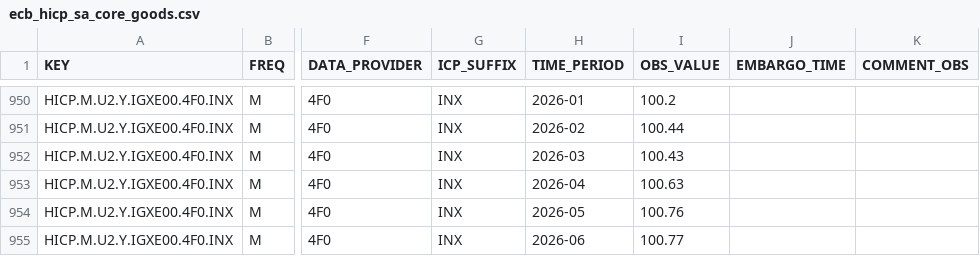
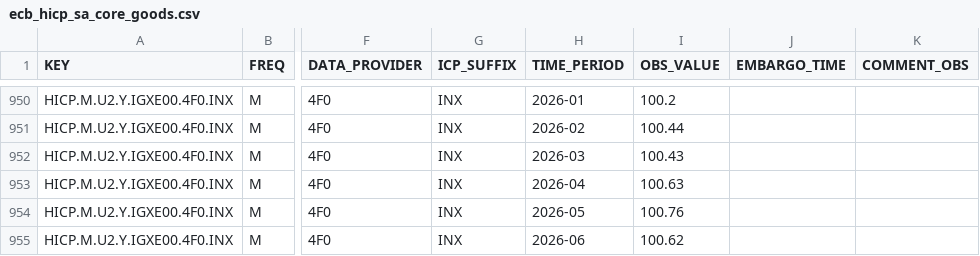
Before and after one commit to aliceodrumond/EuropeMonitor, a CSV file: data/raw/ecb_hicp_sa_core_goods.csv, drawn as a sheet; only a part is shown, gaps mark what is left out; the diff names each change by its address in the sheet, - before the commit and + after, or states it on an @@ line.

```diff
--- a/data/raw/ecb_hicp_sa_core_goods.csv
+++ b/data/raw/ecb_hicp_sa_core_goods.csv
-I955 (OBS_VALUE): 100.77
+I955 (OBS_VALUE): 100.62
```
Also changed, not shown: data/raw/ecb_eurusd_daily.csv, data/raw/ecb_hicp_sa_core_services.csv, 7 other files.
